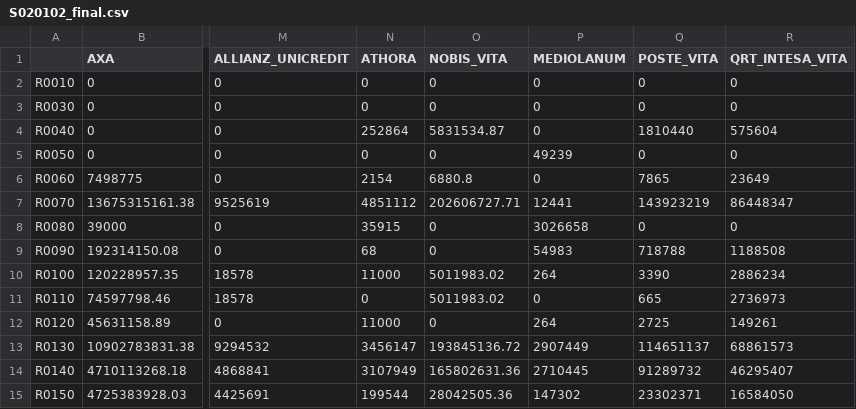
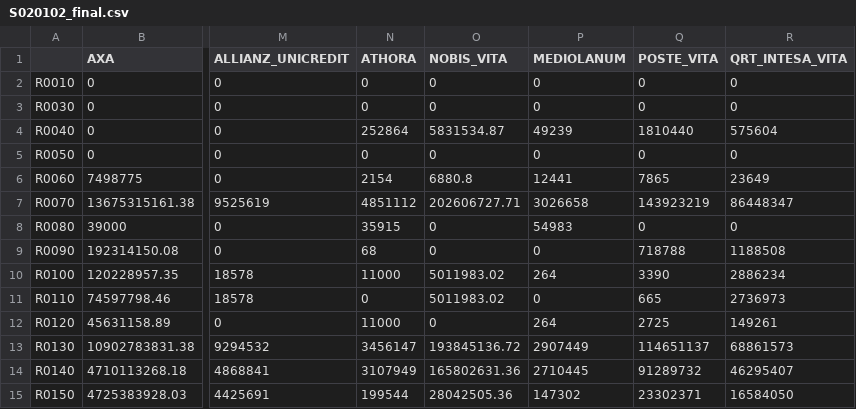
Before and after one commit to open-source-modelling/SFCR_using_Mistral_2025, a CSV file: Final_output/S020102_final.csv, drawn as a sheet; only a part is shown, gaps mark what is left out; the diff names each change by its address in the sheet, - before the commit and + after, or states it on an @@ line.

Commit message:
Corrected numbers based on the new version of SFCR report

```diff
--- a/Final_output/S020102_final.csv
+++ b/Final_output/S020102_final.csv
-P4 (MEDIOLANUM): 0
+P4 (MEDIOLANUM): 49239
-P5 (MEDIOLANUM): 49239
+P5 (MEDIOLANUM): 0
-P6 (MEDIOLANUM): 0
+P6 (MEDIOLANUM): 12441
-P7 (MEDIOLANUM): 12441
+P7 (MEDIOLANUM): 3026658
-P8 (MEDIOLANUM): 3026658
+P8 (MEDIOLANUM): 54983
-P9 (MEDIOLANUM): 54983
+P9 (MEDIOLANUM): 0
```
